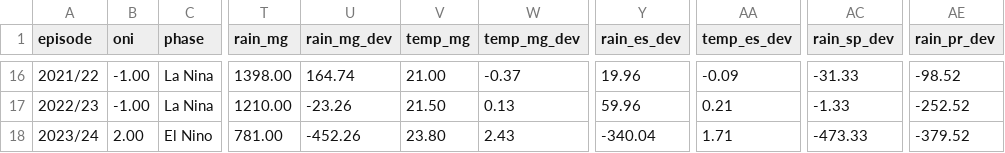
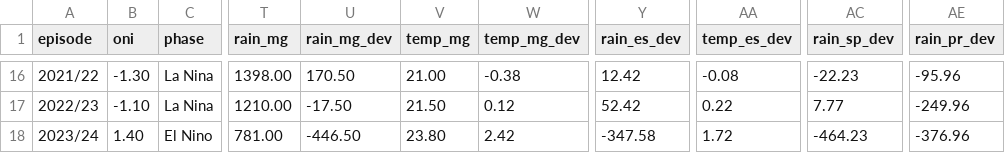
Before and after one commit to alissonkatymartinimoujawaz-hue/procafe, a CSV file: timeseries/output/enso/brazil_enso_episodes.csv, drawn as a sheet; only a part is shown, gaps mark what is left out; the diff covers the shown part only; the diff names each change by its address in the sheet, - before the commit and + after, or states it on an @@ line.

```diff
--- a/timeseries/output/enso/brazil_enso_episodes.csv
+++ b/timeseries/output/enso/brazil_enso_episodes.csv
-B16 (oni): -1.00
+B16 (oni): -1.30
-U16 (rain_mg_dev): 164.74
+U16 (rain_mg_dev): 170.50
-W16 (temp_mg_dev): -0.37
+W16 (temp_mg_dev): -0.38
-Y16 (rain_es_dev): 19.96
+Y16 (rain_es_dev): 12.42
-AA16 (temp_es_dev): -0.09
+AA16 (temp_es_dev): -0.08
-AC16 (rain_sp_dev): -31.33
+AC16 (rain_sp_dev): -22.23
-AE16 (rain_pr_dev): -98.52
+AE16 (rain_pr_dev): -95.96
-B17 (oni): -1.00
+B17 (oni): -1.10
-U17 (rain_mg_dev): -23.26
+U17 (rain_mg_dev): -17.50
-W17 (temp_mg_dev): 0.13
+W17 (temp_mg_dev): 0.12
-Y17 (rain_es_dev): 59.96
+Y17 (rain_es_dev): 52.42
-AA17 (temp_es_dev): 0.21
+AA17 (temp_es_dev): 0.22
-AC17 (rain_sp_dev): -1.33
+AC17 (rain_sp_dev): 7.77
-AE17 (rain_pr_dev): -252.52
+AE17 (rain_pr_dev): -249.96
-B18 (oni): 2.00
+B18 (oni): 1.40
-U18 (rain_mg_dev): -452.26
+U18 (rain_mg_dev): -446.50
-W18 (temp_mg_dev): 2.43
+W18 (temp_mg_dev): 2.42
-Y18 (rain_es_dev): -340.04
+Y18 (rain_es_dev): -347.58
-AA18 (temp_es_dev): 1.71
+AA18 (temp_es_dev): 1.72
-AC18 (rain_sp_dev): -473.33
+AC18 (rain_sp_dev): -464.23
-AE18 (rain_pr_dev): -379.52
+AE18 (rain_pr_dev): -376.96
```
Also changed, not shown: 1 added row, 1 removed row and 87 edited cells elsewhere in this file, timeseries/output/enso/brazil_weather_by_phase.csv, timeseries/output/enso/enso_effects.csv, 18 other files.
